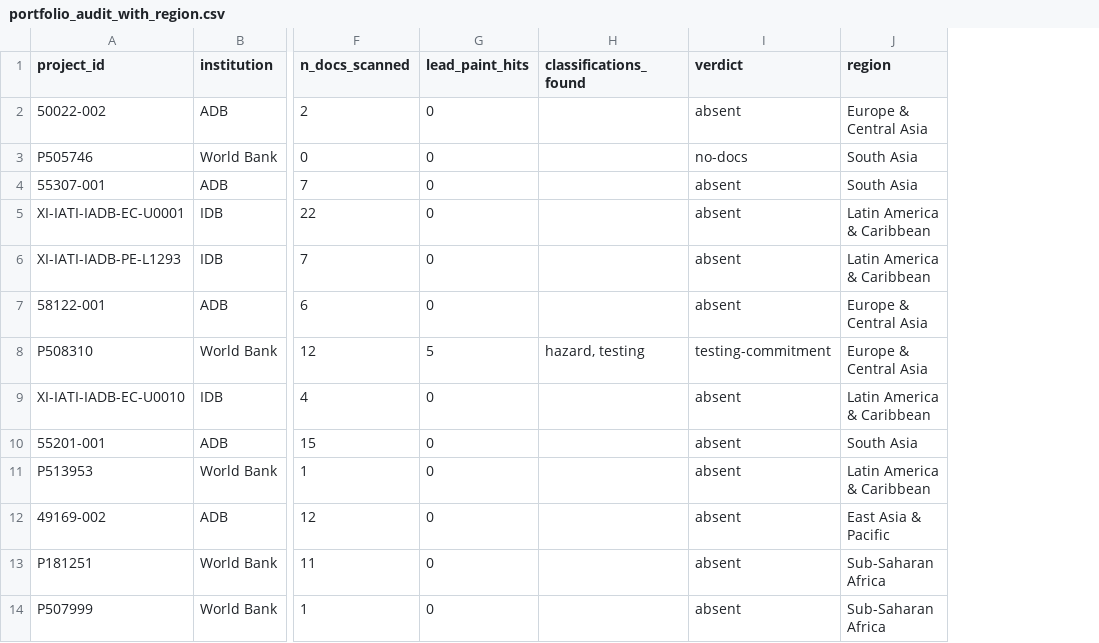
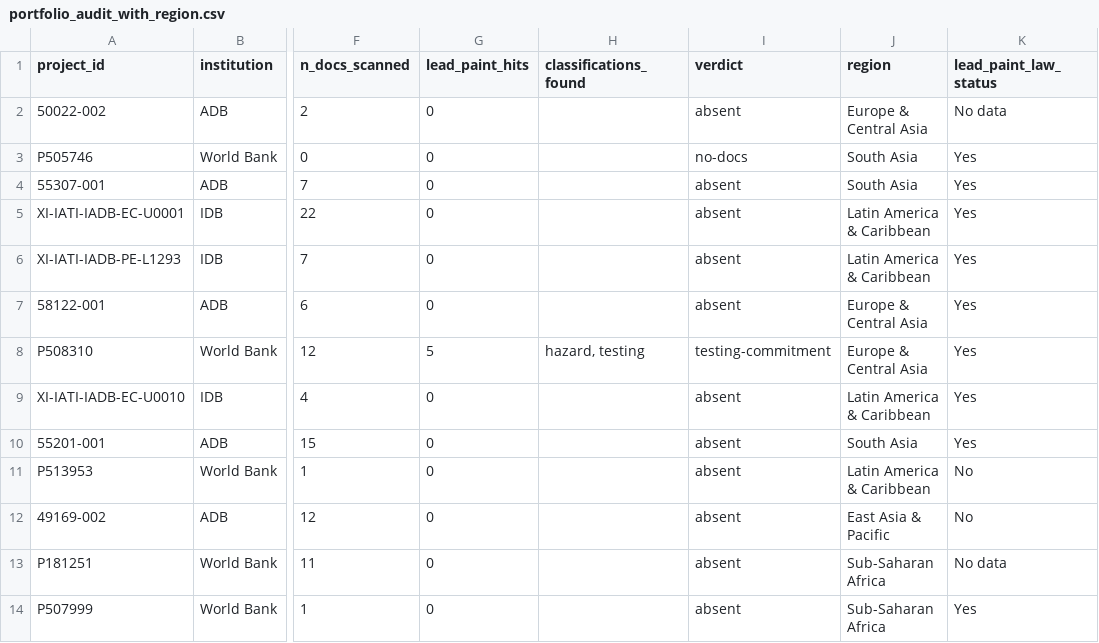
Before and after one commit to Center-for-Global-Development/lead-paint-housing-brief, a CSV file: outputs/audit/portfolio_audit_with_region.csv, drawn as a sheet; only a part is shown, gaps mark what is left out; the diff names each change by its address in the sheet, - before the commit and + after, or states it on an @@ line.

```diff
--- a/outputs/audit/portfolio_audit_with_region.csv
+++ b/outputs/audit/portfolio_audit_with_region.csv
+column K (lead_paint_law_status), rows 2-14: No data | Yes | Yes | Yes | Yes | Yes | Yes | Yes | Yes | No | No | No data | Yes
```
Also changed, not shown: 6 other files.
